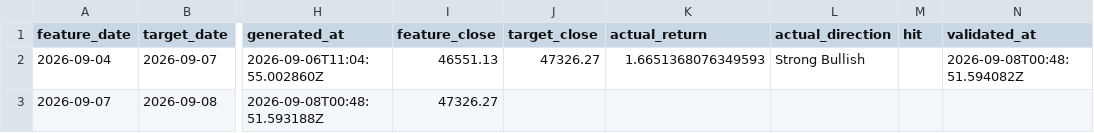
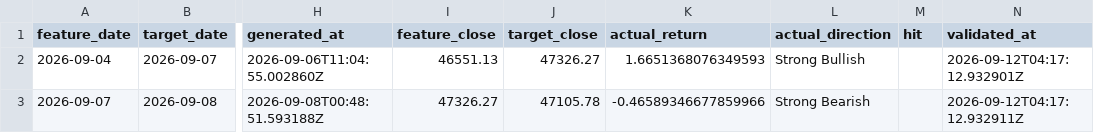
Before and after one commit to Skyripples/taiwan_stock_analysis_platform, a CSV file: data/history/rule_forecast_history.csv, drawn as a sheet; only a part is shown, gaps mark what is left out; the diff covers the shown part only; the diff names each change by its address in the sheet, - before the commit and + after, or states it on an @@ line.

```diff
--- a/data/history/rule_forecast_history.csv
+++ b/data/history/rule_forecast_history.csv
-N2 (validated_at): 2026-09-08T00:48:51.594082Z
+N2 (validated_at): 2026-09-12T04:17:12.932901Z
-J3 (target_close): (empty)
+J3 (target_close): 47105.78
-K3 (actual_return): (empty)
+K3 (actual_return): -0.46589346677859966
-L3 (actual_direction): (empty)
+L3 (actual_direction): Strong Bearish
-N3 (validated_at): (empty)
+N3 (validated_at): 2026-09-12T04:17:12.932911Z
```
Also changed, not shown: 1 added row elsewhere in this file, data/history/chips_daily.csv, data/history/market_daily.csv, 39 other files.
